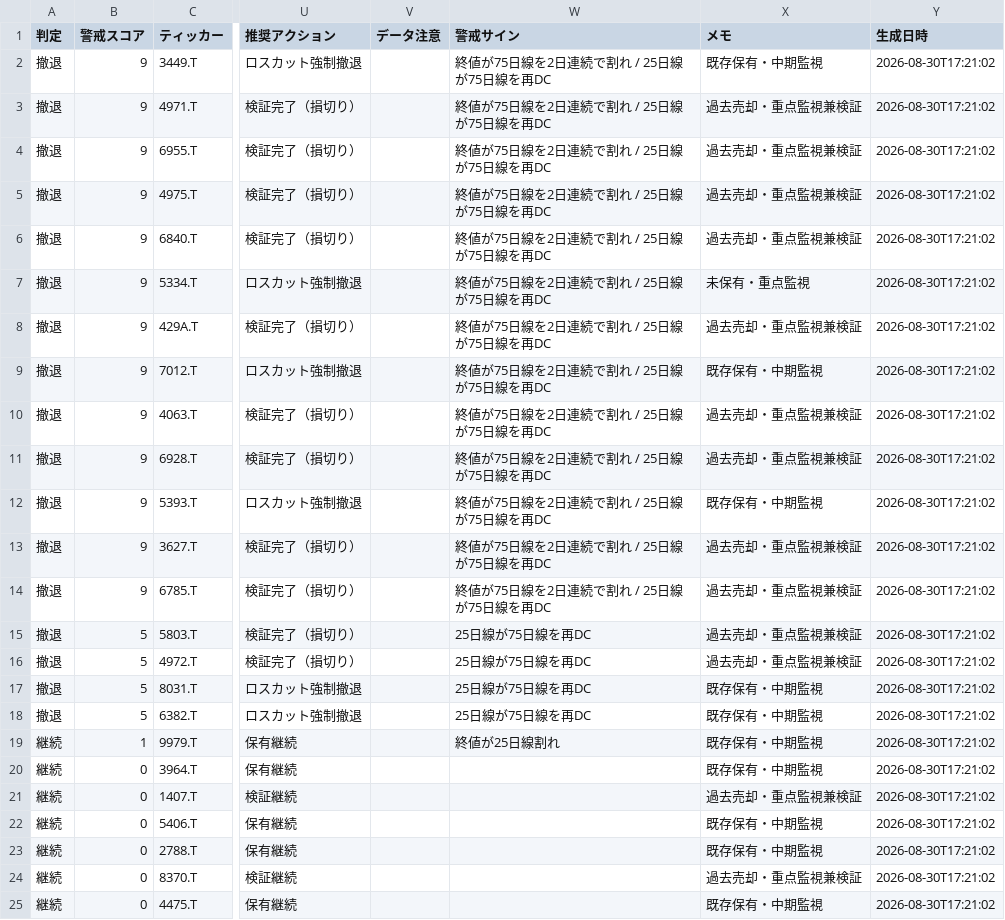
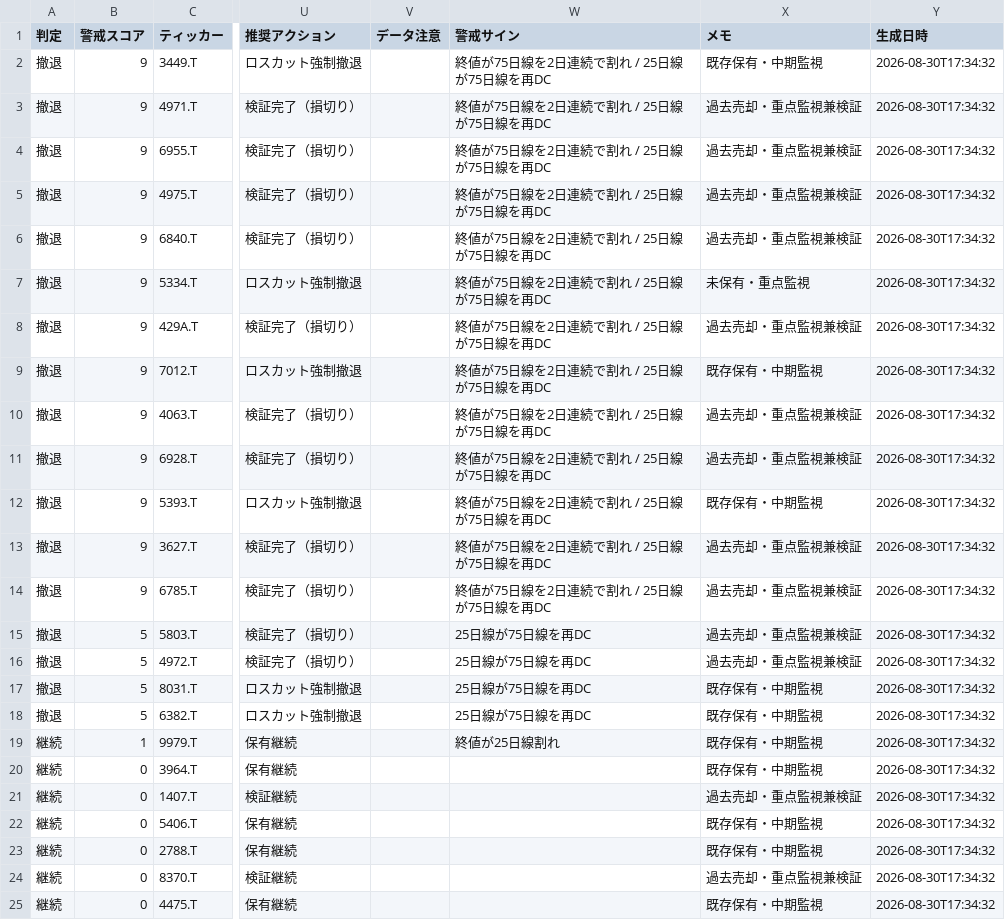
Before and after one commit to naoyann3/long-term-screener, a CSV file: long_term_tracking.csv, drawn as a sheet; only a part is shown, gaps mark what is left out; the diff names each change by its address in the sheet, - before the commit and + after, or states it on an @@ line.

```diff
--- a/long_term_tracking.csv
+++ b/long_term_tracking.csv
-Y2:Y25 (生成日時): 2026-08-30T17:21:02
+Y2:Y25 (生成日時): 2026-08-30T17:34:32
```
